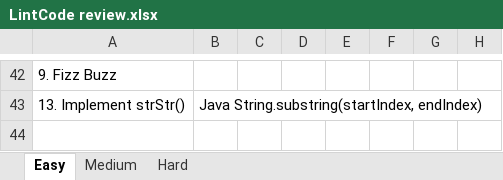
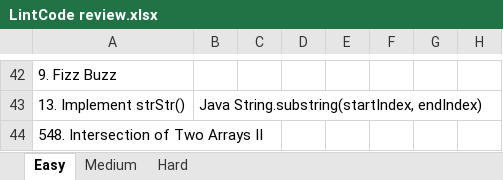
Before and after one commit to Zhenye-Na/lintcode, an Excel workbook: LintCode review.xlsx, sheet Easy, drawn as a sheet; only a part is shown, gaps mark what is left out; values as stored, in another font and other column widths than the file's, no borders; the diff names each change by its address in the sheet, - before the commit and + after, or states it on an @@ line.

```diff
--- a/LintCode review.xlsx (sheet Easy)
+++ b/LintCode review.xlsx (sheet Easy)
+row 44: 548. Intersection of Two Arrays II
```
Also changed, not shown: sheet Medium.
